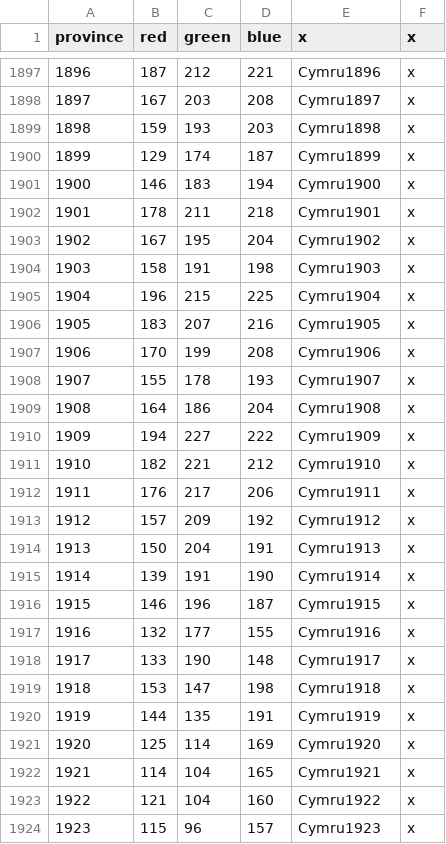
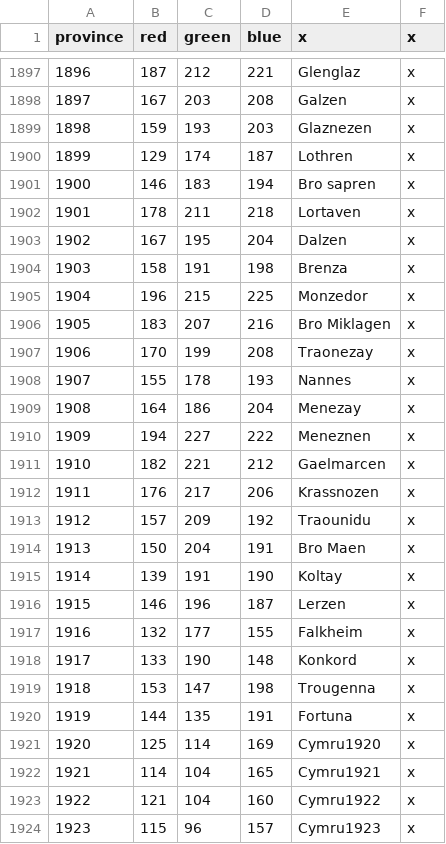
Before and after one commit to Silver-Creative/rathnir, a CSV file: map/definition.csv, drawn as a sheet; only a part is shown, gaps mark what is left out; the diff covers the shown part only.

Commit message:
some cymru provinces

```diff
--- a/map/definition.csv
+++ b/map/definition.csv
@@ -1897,25 +1897,25 @@ province;red;green;blue;x;x
-1896;187;212;221;Cymru1896;x
-1897;167;203;208;Cymru1897;x
-1898;159;193;203;Cymru1898;x
-1899;129;174;187;Cymru1899;x
-1900;146;183;194;Cymru1900;x
-1901;178;211;218;Cymru1901;x
-1902;167;195;204;Cymru1902;x
-1903;158;191;198;Cymru1903;x
-1904;196;215;225;Cymru1904;x
-1905;183;207;216;Cymru1905;x
-1906;170;199;208;Cymru1906;x
-1907;155;178;193;Cymru1907;x
-1908;164;186;204;Cymru1908;x
-1909;194;227;222;Cymru1909;x
-1910;182;221;212;Cymru1910;x
-1911;176;217;206;Cymru1911;x
-1912;157;209;192;Cymru1912;x
-1913;150;204;191;Cymru1913;x
-1914;139;191;190;Cymru1914;x
-1915;146;196;187;Cymru1915;x
-1916;132;177;155;Cymru1916;x
-1917;133;190;148;Cymru1917;x
-1918;153;147;198;Cymru1918;x
-1919;144;135;191;Cymru1919;x
+1896;187;212;221;Glenglaz;x
+1897;167;203;208;Galzen;x
+1898;159;193;203;Glaznezen;x
+1899;129;174;187;Lothren;x
+1900;146;183;194;Bro sapren;x
+1901;178;211;218;Lortaven;x
+1902;167;195;204;Dalzen;x
+1903;158;191;198;Brenza;x
+1904;196;215;225;Monzedor;x
+1905;183;207;216;Bro Miklagen;x
+1906;170;199;208;Traonezay;x
+1907;155;178;193;Nannes;x
+1908;164;186;204;Menezay;x
+1909;194;227;222;Meneznen;x
+1910;182;221;212;Gaelmarcen;x
+1911;176;217;206;Krassnozen;x
+1912;157;209;192;Traounidu;x
+1913;150;204;191;Bro Maen;x
+1914;139;191;190;Koltay;x
+1915;146;196;187;Lerzen;x
+1916;132;177;155;Falkheim;x
+1917;133;190;148;Konkord;x
+1918;153;147;198;Trougenna;x
+1919;144;135;191;Fortuna;x
 1920;125;114;169;Cymru1920;x
```
Also changed, not shown: 45 edited cells elsewhere in this file, 52 other files.
